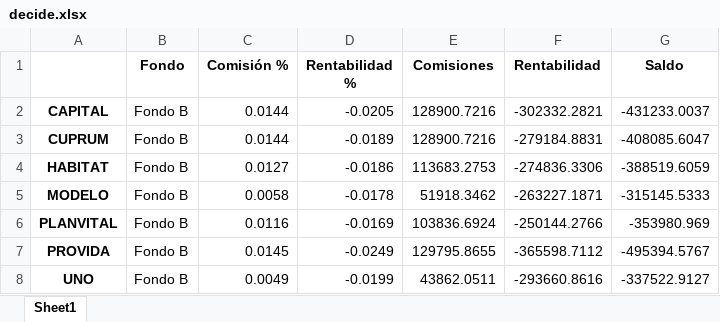
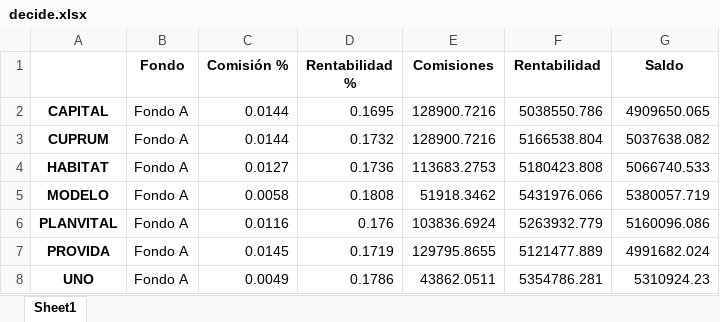
Before and after one commit to nganterh/afp_ideal, an Excel workbook: decide.xlsx, sheet Sheet1, drawn as a sheet; values as stored, in another font and other column widths than the file's, no borders; the diff names each change by its address in the sheet, - before the commit and + after, or states it on an @@ line.

```diff
--- a/decide.xlsx (sheet Sheet1)
+++ b/decide.xlsx (sheet Sheet1)
-B2:B8 (Fondo): Fondo B
+B2:B8 (Fondo): Fondo A
-D2 (Rentabilidad %): -0.0205
+D2 (Rentabilidad %): 0.1695
-F2 (Rentabilidad): -302332.2821
+F2 (Rentabilidad): 5038550.786
-G2 (Saldo): -431233.0037
+G2 (Saldo): 4909650.065
-D3 (Rentabilidad %): -0.0189
+D3 (Rentabilidad %): 0.1732
-F3 (Rentabilidad): -279184.8831
+F3 (Rentabilidad): 5166538.804
-G3 (Saldo): -408085.6047
+G3 (Saldo): 5037638.082
-D4 (Rentabilidad %): -0.0186
+D4 (Rentabilidad %): 0.1736
-F4 (Rentabilidad): -274836.3306
+F4 (Rentabilidad): 5180423.808
-G4 (Saldo): -388519.6059
+G4 (Saldo): 5066740.533
-D5 (Rentabilidad %): -0.0178
+D5 (Rentabilidad %): 0.1808
-F5 (Rentabilidad): -263227.1871
+F5 (Rentabilidad): 5431976.066
-G5 (Saldo): -315145.5333
+G5 (Saldo): 5380057.719
-D6 (Rentabilidad %): -0.0169
+D6 (Rentabilidad %): 0.176
-F6 (Rentabilidad): -250144.2766
+F6 (Rentabilidad): 5263932.779
-G6 (Saldo): -353980.969
+G6 (Saldo): 5160096.086
-D7 (Rentabilidad %): -0.0249
+D7 (Rentabilidad %): 0.1719
-F7 (Rentabilidad): -365598.7112
+F7 (Rentabilidad): 5121477.889
-G7 (Saldo): -495394.5767
+G7 (Saldo): 4991682.024
-D8 (Rentabilidad %): -0.0199
+D8 (Rentabilidad %): 0.1786
-F8 (Rentabilidad): -293660.8616
+F8 (Rentabilidad): 5354786.281
-G8 (Saldo): -337522.9127
+G8 (Saldo): 5310924.23
```
Also changed, not shown: 4 other files.
